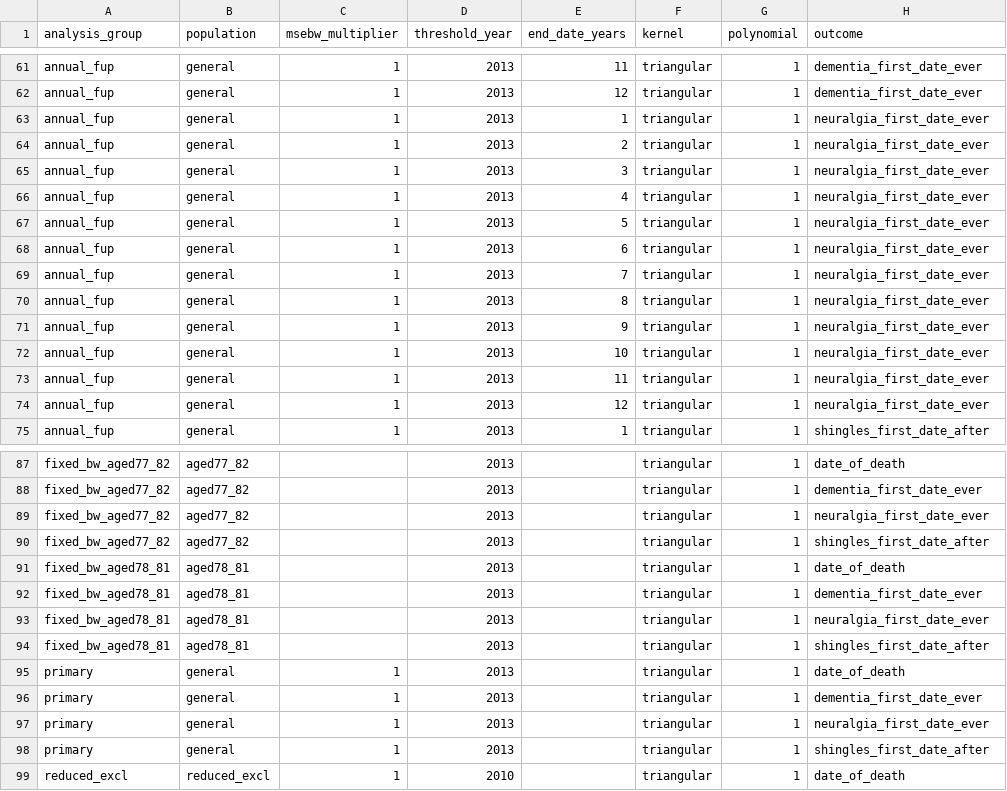
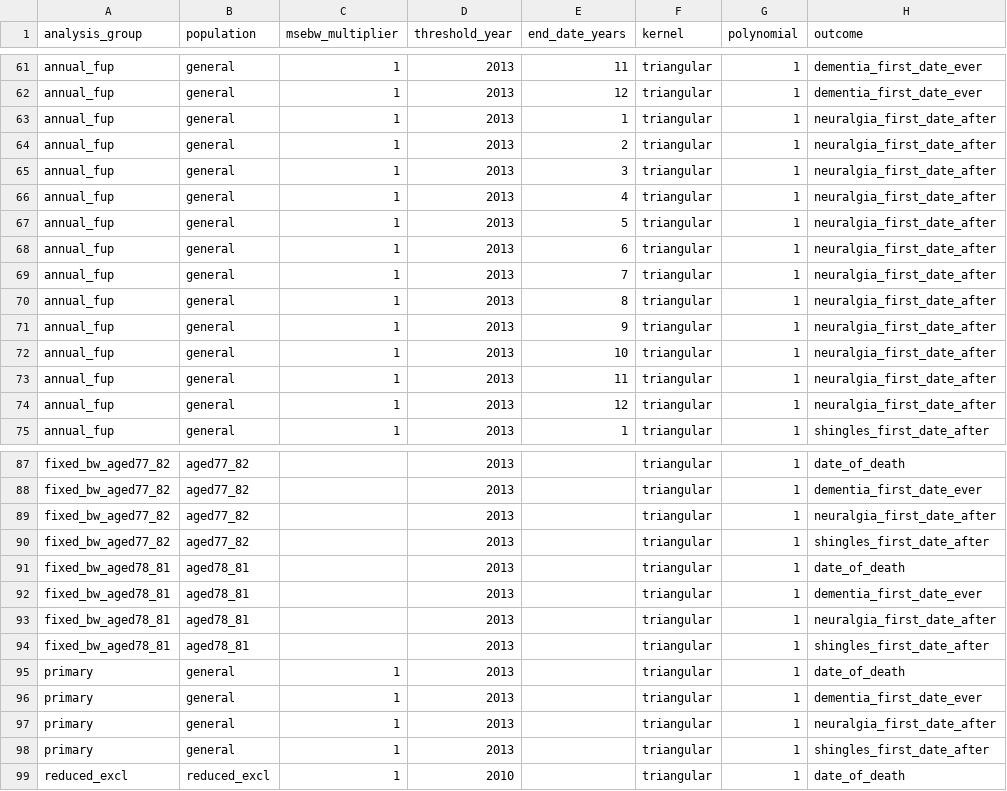
Before and after one commit to opensafely/zostavax-dementia, a CSV file: lib/zostavax.csv, drawn as a sheet; only a part is shown, gaps mark what is left out; the diff covers the shown part only.

Commit message:
update to new neuralgia definition in analysis spec (after, not ever)

```diff
--- a/lib/zostavax.csv
+++ b/lib/zostavax.csv
@@ -62,14 +62,14 @@ annual_fup,general,1,2013,11,triangular,1,dementia_first_date_ever
 annual_fup,general,1,2013,12,triangular,1,dementia_first_date_ever
-annual_fup,general,1,2013,1,triangular,1,neuralgia_first_date_ever
-annual_fup,general,1,2013,2,triangular,1,neuralgia_first_date_ever
-annual_fup,general,1,2013,3,triangular,1,neuralgia_first_date_ever
-annual_fup,general,1,2013,4,triangular,1,neuralgia_first_date_ever
-annual_fup,general,1,2013,5,triangular,1,neuralgia_first_date_ever
-annual_fup,general,1,2013,6,triangular,1,neuralgia_first_date_ever
-annual_fup,general,1,2013,7,triangular,1,neuralgia_first_date_ever
-annual_fup,general,1,2013,8,triangular,1,neuralgia_first_date_ever
-annual_fup,general,1,2013,9,triangular,1,neuralgia_first_date_ever
-annual_fup,general,1,2013,10,triangular,1,neuralgia_first_date_ever
-annual_fup,general,1,2013,11,triangular,1,neuralgia_first_date_ever
-annual_fup,general,1,2013,12,triangular,1,neuralgia_first_date_ever
+annual_fup,general,1,2013,1,triangular,1,neuralgia_first_date_after
+annual_fup,general,1,2013,2,triangular,1,neuralgia_first_date_after
+annual_fup,general,1,2013,3,triangular,1,neuralgia_first_date_after
+annual_fup,general,1,2013,4,triangular,1,neuralgia_first_date_after
+annual_fup,general,1,2013,5,triangular,1,neuralgia_first_date_after
+annual_fup,general,1,2013,6,triangular,1,neuralgia_first_date_after
+annual_fup,general,1,2013,7,triangular,1,neuralgia_first_date_after
+annual_fup,general,1,2013,8,triangular,1,neuralgia_first_date_after
+annual_fup,general,1,2013,9,triangular,1,neuralgia_first_date_after
+annual_fup,general,1,2013,10,triangular,1,neuralgia_first_date_after
+annual_fup,general,1,2013,11,triangular,1,neuralgia_first_date_after
+annual_fup,general,1,2013,12,triangular,1,neuralgia_first_date_after
 annual_fup,general,1,2013,1,triangular,1,shingles_first_date_after
@@ -88,3 +88,3 @@ fixed_bw_aged77_82,aged77_82,,2013,,triangular,1,date_of_death
 fixed_bw_aged77_82,aged77_82,,2013,,triangular,1,dementia_first_date_ever
-fixed_bw_aged77_82,aged77_82,,2013,,triangular,1,neuralgia_first_date_ever
+fixed_bw_aged77_82,aged77_82,,2013,,triangular,1,neuralgia_first_date_after
 fixed_bw_aged77_82,aged77_82,,2013,,triangular,1,shingles_first_date_after
@@ -92,3 +92,3 @@ fixed_bw_aged78_81,aged78_81,,2013,,triangular,1,date_of_death
 fixed_bw_aged78_81,aged78_81,,2013,,triangular,1,dementia_first_date_ever
-fixed_bw_aged78_81,aged78_81,,2013,,triangular,1,neuralgia_first_date_ever
+fixed_bw_aged78_81,aged78_81,,2013,,triangular,1,neuralgia_first_date_after
 fixed_bw_aged78_81,aged78_81,,2013,,triangular,1,shingles_first_date_after
@@ -96,3 +96,3 @@ primary,general,1,2013,,triangular,1,date_of_death
 primary,general,1,2013,,triangular,1,dementia_first_date_ever
-primary,general,1,2013,,triangular,1,neuralgia_first_date_ever
+primary,general,1,2013,,triangular,1,neuralgia_first_date_after
 primary,general,1,2013,,triangular,1,shingles_first_date_after
```
Also changed, not shown: 12 edited cells elsewhere in this file.
